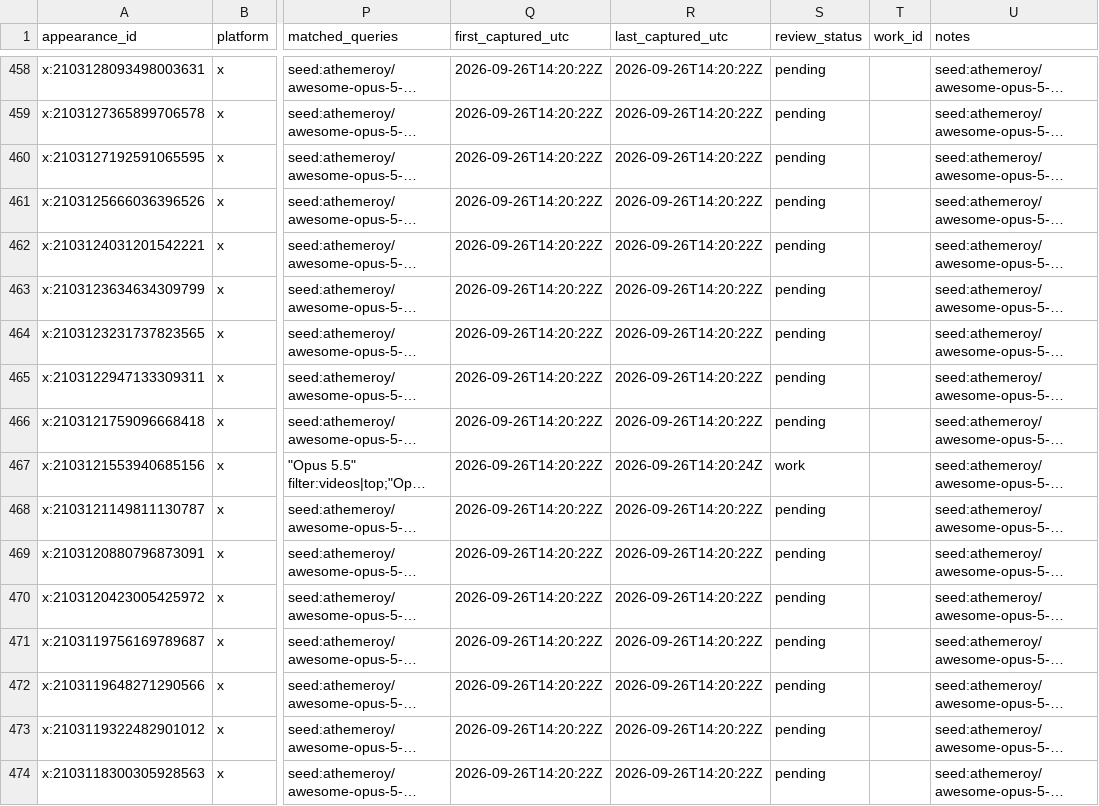
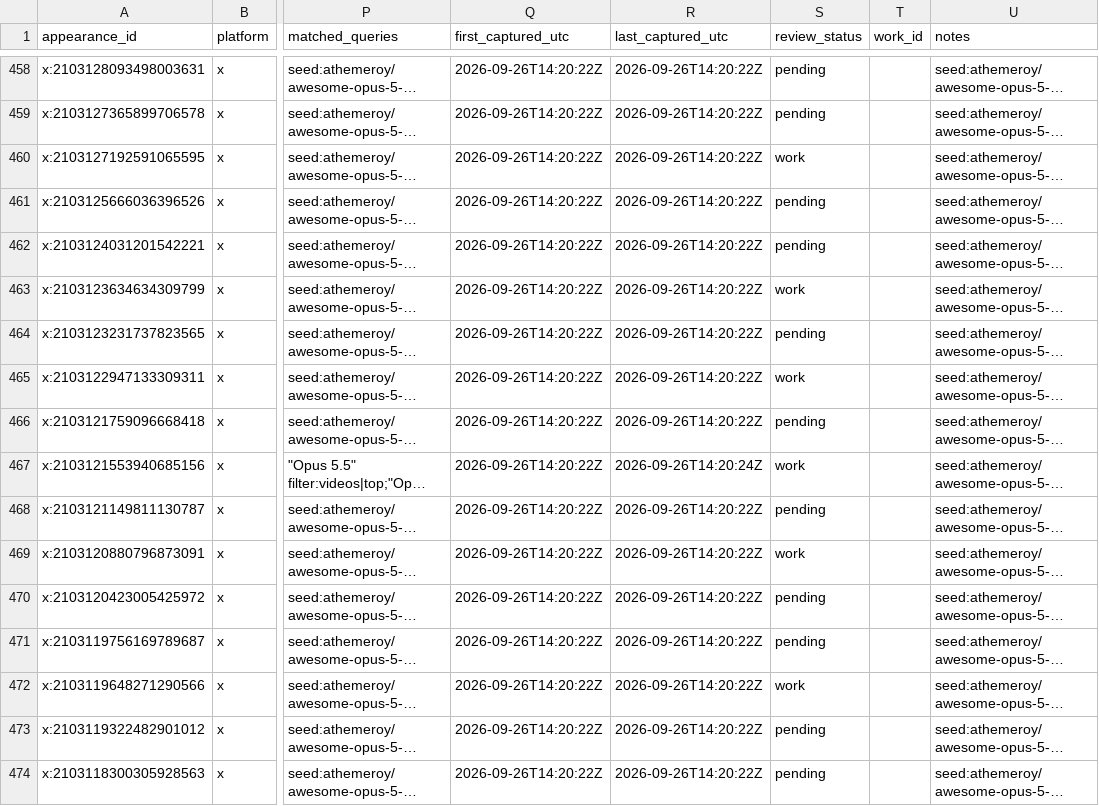
Before and after one commit to HackSing/awesome-llm-made-videos, a CSV file: data/candidates/x.csv, drawn as a sheet; only a part is shown, gaps mark what is left out; long unchanged cells end in …; the diff covers the shown part only; the diff names each change by its address in the sheet, - before the commit and + after, or states it on an @@ line.

```diff
--- a/data/candidates/x.csv
+++ b/data/candidates/x.csv
-S460 (review_status): pending
+S460 (review_status): work
-S463 (review_status): pending
+S463 (review_status): work
-S465 (review_status): pending
+S465 (review_status): work
-S469 (review_status): pending
+S469 (review_status): work
-S472 (review_status): pending
+S472 (review_status): work
```
Also changed, not shown: 143 edited cells elsewhere in this file, 18 other files.
